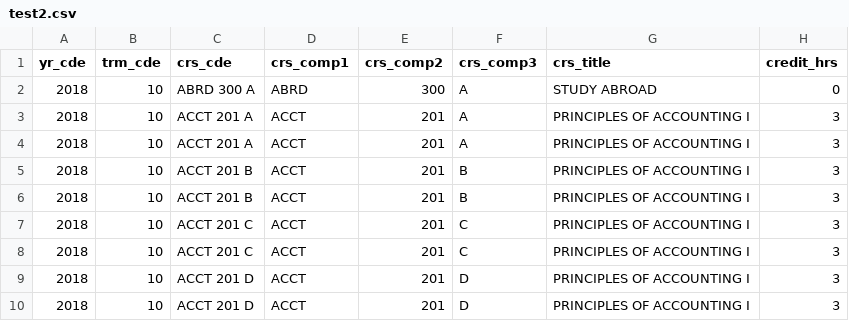
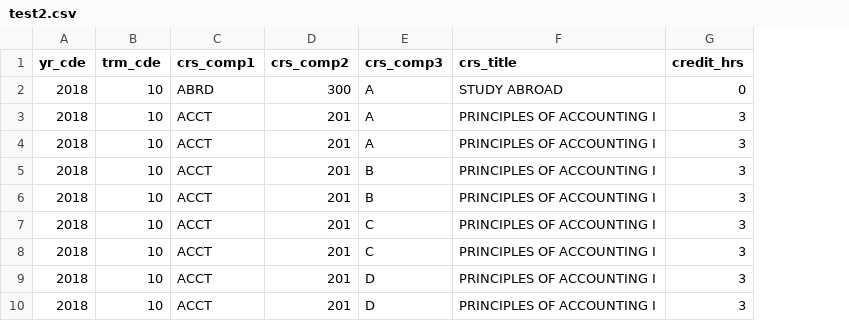
Before and after one commit to evhly/PI, a CSV file: src/main/csvs/extraCsvs/test2.csv, drawn as a sheet; only a part is shown; the diff names each change by its address in the sheet, - before the commit and + after, or states it on an @@ line.

```diff
--- a/src/main/csvs/extraCsvs/test2.csv
+++ b/src/main/csvs/extraCsvs/test2.csv
-column C (crs_cde), rows 2-10: ABRD 300 A | ACCT 201 A | ACCT 201 A | ACCT 201 B | ACCT 201 B | ACCT 201 C | ACCT 201 C | ACCT 201 D | ACCT 201 D
```
Also changed, not shown: 2 other files.
